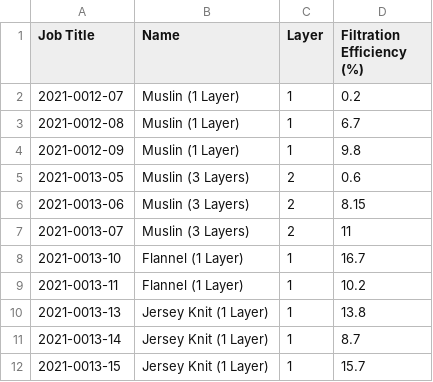
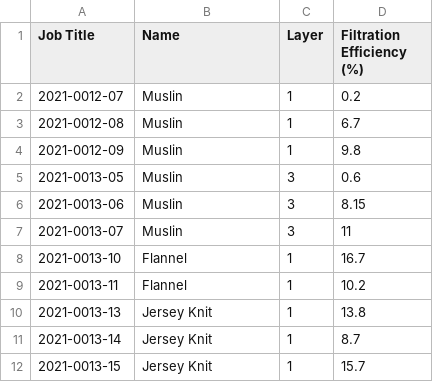
Before and after one commit to rs2li/roseproject, a CSV file: csv for wovens.csv, drawn as a sheet.

Commit message:
Update csv for wovens.csv

```diff
--- a/csv for wovens.csv
+++ b/csv for wovens.csv
@@ -1,12 +1,12 @@
 Job Title,Name,Layer,Filtration Efficiency (%)
-2021-0012-07,Muslin (1 Layer),1,0.2
-2021-0012-08,Muslin (1 Layer),1,6.7
-2021-0012-09,Muslin (1 Layer),1,9.8
-2021-0013-05,Muslin (3 Layers),2,0.6
-2021-0013-06,Muslin (3 Layers),2,8.15
-2021-0013-07,Muslin (3 Layers),2,11
-2021-0013-10,Flannel (1 Layer),1,16.7
-2021-0013-11,Flannel (1 Layer),1,10.2
-2021-0013-13,Jersey Knit (1 Layer),1,13.8
-2021-0013-14,Jersey Knit (1 Layer),1,8.7
-2021-0013-15,Jersey Knit (1 Layer),1,15.7
+2021-0012-07,Muslin,1,0.2
+2021-0012-08,Muslin,1,6.7
+2021-0012-09,Muslin,1,9.8
+2021-0013-05,Muslin,3,0.6
+2021-0013-06,Muslin,3,8.15
+2021-0013-07,Muslin,3,11
+2021-0013-10,Flannel,1,16.7
+2021-0013-11,Flannel,1,10.2
+2021-0013-13,Jersey Knit,1,13.8
+2021-0013-14,Jersey Knit,1,8.7
+2021-0013-15,Jersey Knit,1,15.7
```
